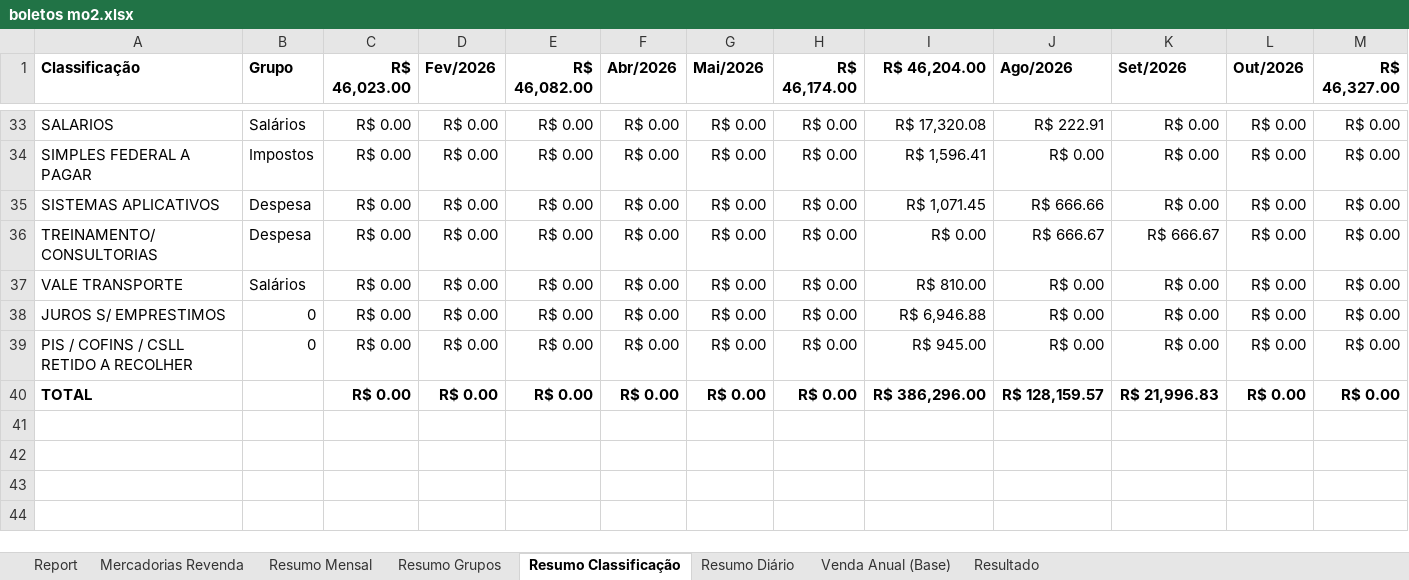
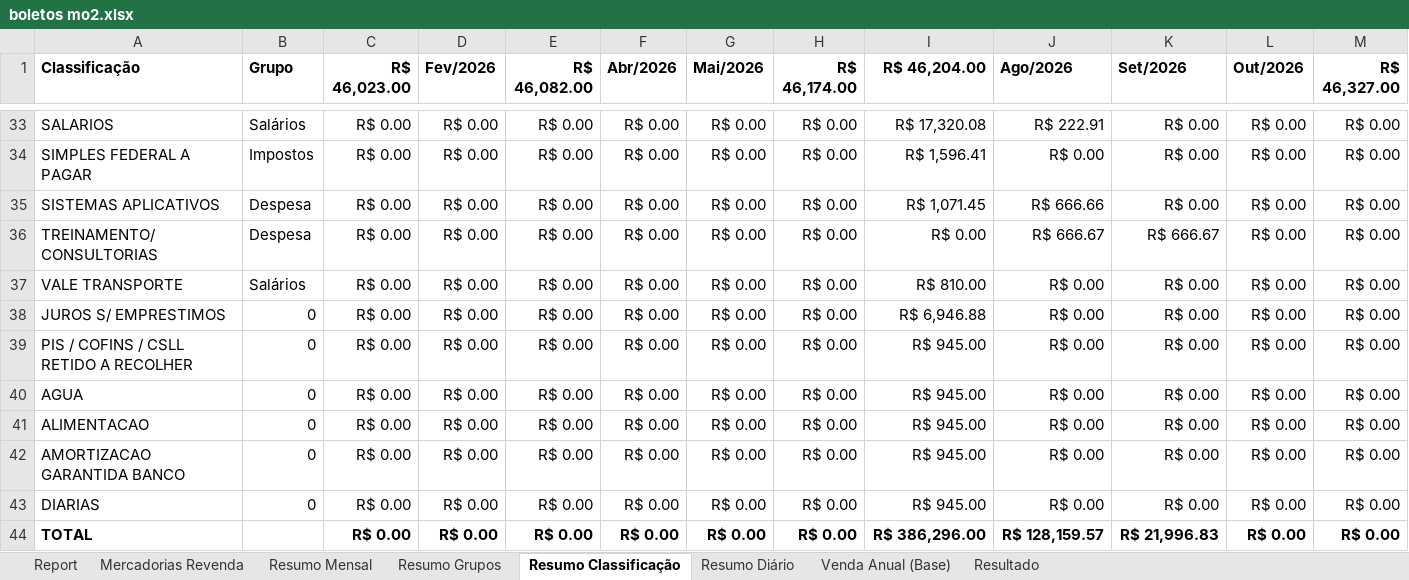
Before and after one commit to neilianesilva2408-collab/boletos---mercadinho, an Excel workbook: boletos mo2.xlsx, sheet Resumo Classificação, drawn as a sheet; only a part is shown, gaps mark what is left out; values as stored, in another font and other column widths than the file's, no borders; charts and pictures not drawn; rows hold the shown columns only; the diff names each change by its address in the sheet, - before the commit and + after, or states it on an @@ line.

```diff
--- a/boletos mo2.xlsx (sheet Resumo Classificação)
+++ b/boletos mo2.xlsx (sheet Resumo Classificação)
+row 40: AGUA | 0 | R$ 0.00 | R$ 0.00 | R$ 0.00 | R$ 0.00 | R$ 0.00 | R$ 0.00 | R$ 945.00 | R$ 0.00 | R$ 0.00 | R$ 0.00 | R$ 0.00
+row 41: ALIMENTACAO | 0 | R$ 0.00 | R$ 0.00 | R$ 0.00 | R$ 0.00 | R$ 0.00 | R$ 0.00 | R$ 945.00 | R$ 0.00 | R$ 0.00 | R$ 0.00 | R$ 0.00
+row 42: AMORTIZACAO GARANTIDA BANCO | 0 | R$ 0.00 | R$ 0.00 | R$ 0.00 | R$ 0.00 | R$ 0.00 | R$ 0.00 | R$ 945.00 | R$ 0.00 | R$ 0.00 | R$ 0.00 | R$ 0.00
+row 43: DIARIAS | 0 | R$ 0.00 | R$ 0.00 | R$ 0.00 | R$ 0.00 | R$ 0.00 | R$ 0.00 | R$ 945.00 | R$ 0.00 | R$ 0.00 | R$ 0.00 | R$ 0.00
```
Also changed, not shown: sheet Report, sheet Mercadorias Revenda, sheet Resumo Diário, sheet Resumo Grupos, sheet Venda Anual (Base), sheet Resultado, formulas that keep their value, charts or pictures, boletos mo1.xlsx, boletos mo4.xlsx, 1 other file.
